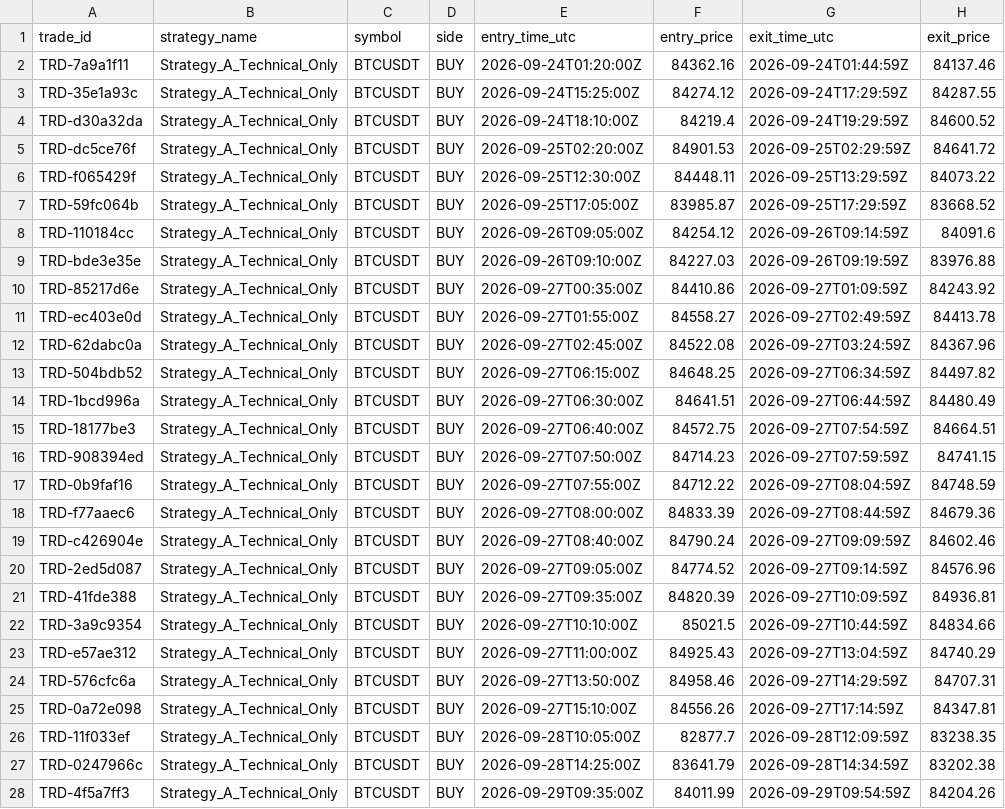
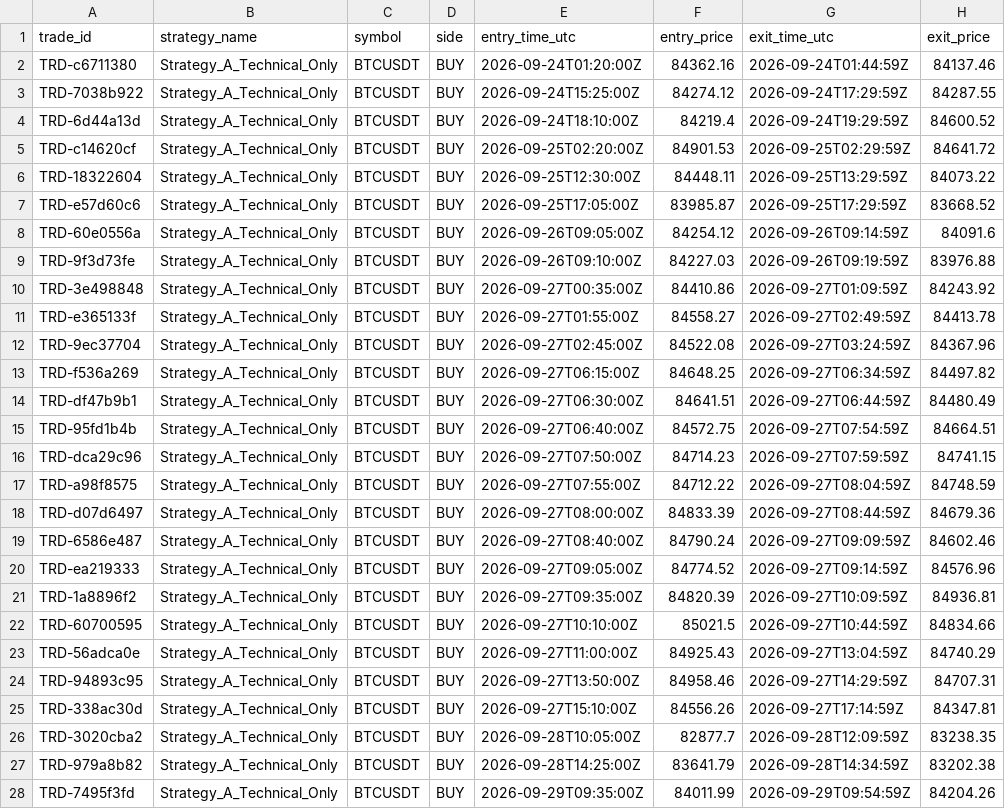
Before and after one commit to selimoyan2/coin-behavior-engine, a CSV file: research_outputs/hypothetical_trades.csv, drawn as a sheet; only a part is shown; the diff covers the shown part only; the diff names each change by its address in the sheet, - before the commit and + after, or states it on an @@ line.

```diff
--- a/research_outputs/hypothetical_trades.csv
+++ b/research_outputs/hypothetical_trades.csv
-A2 (trade_id): TRD-7a9a1f11
+A2 (trade_id): TRD-c6711380
-A3 (trade_id): TRD-35e1a93c
+A3 (trade_id): TRD-7038b922
-A4 (trade_id): TRD-d30a32da
+A4 (trade_id): TRD-6d44a13d
-A5 (trade_id): TRD-dc5ce76f
+A5 (trade_id): TRD-c14620cf
-A6 (trade_id): TRD-f065429f
+A6 (trade_id): TRD-18322604
-A7 (trade_id): TRD-59fc064b
+A7 (trade_id): TRD-e57d60c6
-A8 (trade_id): TRD-110184cc
+A8 (trade_id): TRD-60e0556a
-A9 (trade_id): TRD-bde3e35e
+A9 (trade_id): TRD-9f3d73fe
-A10 (trade_id): TRD-85217d6e
+A10 (trade_id): TRD-3e498848
-A11 (trade_id): TRD-ec403e0d
+A11 (trade_id): TRD-e365133f
-A12 (trade_id): TRD-62dabc0a
+A12 (trade_id): TRD-9ec37704
-A13 (trade_id): TRD-504bdb52
+A13 (trade_id): TRD-f536a269
-A14 (trade_id): TRD-1bcd996a
+A14 (trade_id): TRD-df47b9b1
-A15 (trade_id): TRD-18177be3
+A15 (trade_id): TRD-95fd1b4b
-A16 (trade_id): TRD-908394ed
+A16 (trade_id): TRD-dca29c96
-A17 (trade_id): TRD-0b9faf16
+A17 (trade_id): TRD-a98f8575
-A18 (trade_id): TRD-f77aaec6
+A18 (trade_id): TRD-d07d6497
-A19 (trade_id): TRD-c426904e
+A19 (trade_id): TRD-6586e487
-A20 (trade_id): TRD-2ed5d087
+A20 (trade_id): TRD-ea219333
-A21 (trade_id): TRD-41fde388
+A21 (trade_id): TRD-1a8896f2
-A22 (trade_id): TRD-3a9c9354
+A22 (trade_id): TRD-60700595
-A23 (trade_id): TRD-e57ae312
+A23 (trade_id): TRD-56adca0e
-A24 (trade_id): TRD-576cfc6a
+A24 (trade_id): TRD-94893c95
-A25 (trade_id): TRD-0a72e098
+A25 (trade_id): TRD-338ac30d
-A26 (trade_id): TRD-11f033ef
+A26 (trade_id): TRD-3020cba2
-A27 (trade_id): TRD-0247966c
+A27 (trade_id): TRD-979a8b82
-A28 (trade_id): TRD-4f5a7ff3
+A28 (trade_id): TRD-7495f3fd
```
Also changed, not shown: 110 edited cells elsewhere in this file, research_outputs/corrected_strategy_comparison.csv, research_outputs/prediction_evaluation.csv, 26 other files.
